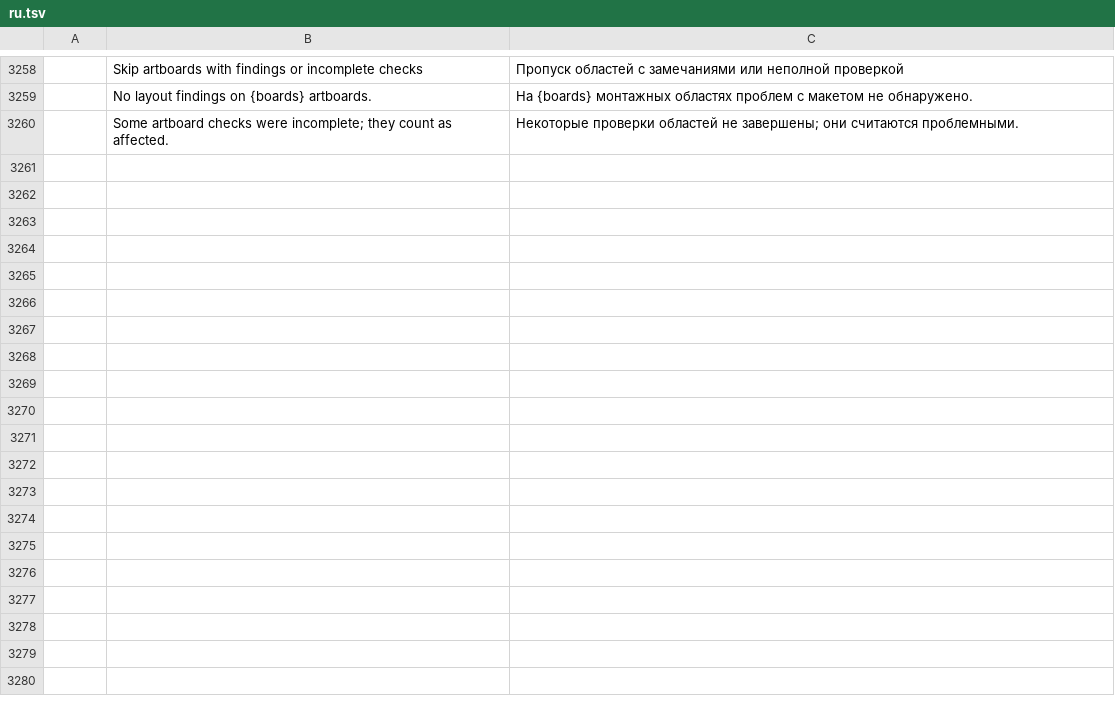
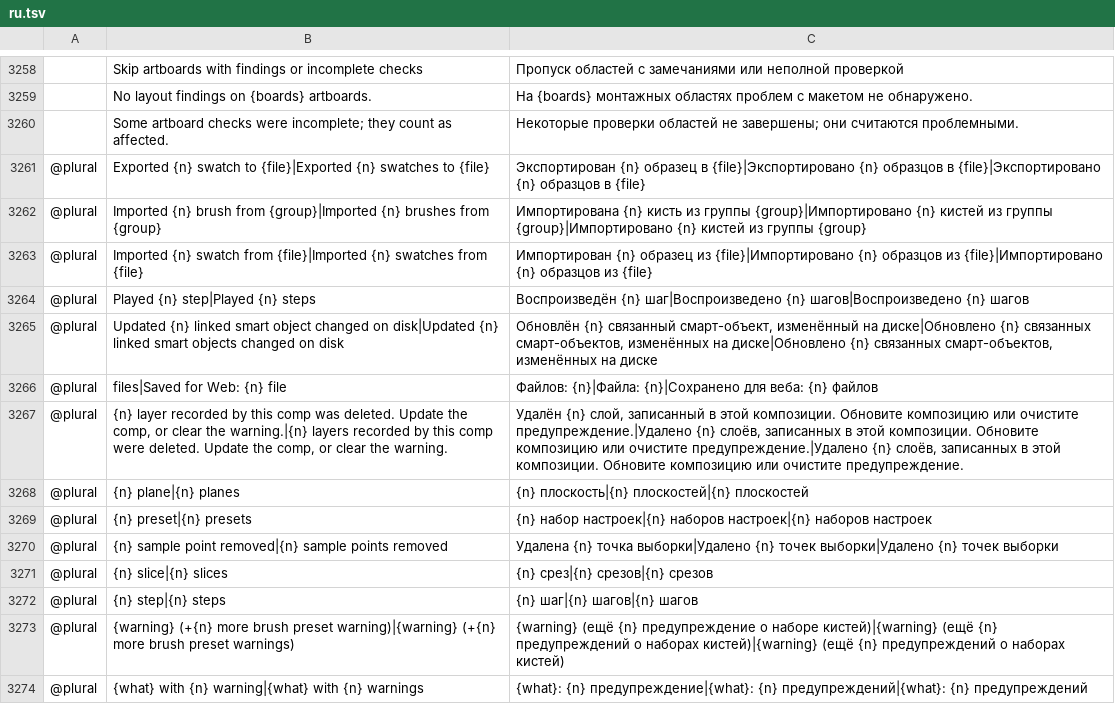
Before and after one commit to Elvis33LE/photocraft, a TSV file: crates/ui-egui/src/i18n/ru.tsv, drawn as a sheet; only a part is shown, gaps mark what is left out; the diff names each change by its address in the sheet, - before the commit and + after, or states it on an @@ line.

Commit message:
i18n: complete plural catalog coverage

```diff
--- a/crates/ui-egui/src/i18n/ru.tsv
+++ b/crates/ui-egui/src/i18n/ru.tsv
+row 3261: @plural | Exported {n} swatch to {file}|Exported {n} swatches to {file} | Экспортирован {n} образец в {file}|Экспортировано {n} образцов в {file}|Экспортировано {n} образцов в {file}
+row 3262: @plural | Imported {n} brush from {group}|Imported {n} brushes from {group} | Импортирована {n} кисть из группы {group}|Импортировано {n} кистей из группы {group}|Импортировано {n} кистей из группы {group}
+row 3263: @plural | Imported {n} swatch from {file}|Imported {n} swatches from {file} | Импортирован {n} образец из {file}|Импортировано {n} образцов из {file}|Импортировано {n} образцов из {file}
+row 3264: @plural | Played {n} step|Played {n} steps | Воспроизведён {n} шаг|Воспроизведено {n} шагов|Воспроизведено {n} шагов
+row 3265: @plural | Updated {n} linked smart object changed on disk|Updated {n} linked smart objects changed on disk | Обновлён {n} связанный смарт-объект, изменённый на диске|Обновлено {n} связанных смарт-объектов, изменённых на диске|Обновлено {n} связанных смарт-объектов, изменённых на диске
+row 3266: @plural | files|Saved for Web: {n} file | Файлов: {n}|Файла: {n}|Сохранено для веба: {n} файлов
+row 3267: @plural | {n} layer recorded by this comp was deleted. Update the comp, or clear the warning.|{n} layers recorded by this comp were deleted. Update the comp, or clear the warning. | Удалён {n} слой, записанный в этой композиции. Обновите композицию или очистите предупреждение.|Удалено {n} слоёв, записанных в этой композиции. Обновите композицию или очистите предупреждение.|Удалено {n} слоёв, записанных в этой композиции. Обновите композицию или очистите предупреждение.
+row 3268: @plural | {n} plane|{n} planes | {n} плоскость|{n} плоскостей|{n} плоскостей
+row 3269: @plural | {n} preset|{n} presets | {n} набор настроек|{n} наборов настроек|{n} наборов настроек
+row 3270: @plural | {n} sample point removed|{n} sample points removed | Удалена {n} точка выборки|Удалено {n} точек выборки|Удалено {n} точек выборки
+row 3271: @plural | {n} slice|{n} slices | {n} срез|{n} срезов|{n} срезов
+row 3272: @plural | {n} step|{n} steps | {n} шаг|{n} шагов|{n} шагов
+row 3273: @plural | {warning} (+{n} more brush preset warning)|{warning} (+{n} more brush preset warnings) | {warning} (ещё {n} предупреждение о наборе кистей)|{warning} (ещё {n} предупреждений о наборах кистей)|{warning} (ещё {n} предупреждений о наборах кистей)
+row 3274: @plural | {what} with {n} warning|{what} with {n} warnings | {what}: {n} предупреждение|{what}: {n} предупреждений|{what}: {n} предупреждений
```
Also changed, not shown: crates/ui-egui/src/i18n/de.tsv, crates/ui-egui/src/i18n/el.tsv, 9 other files.
